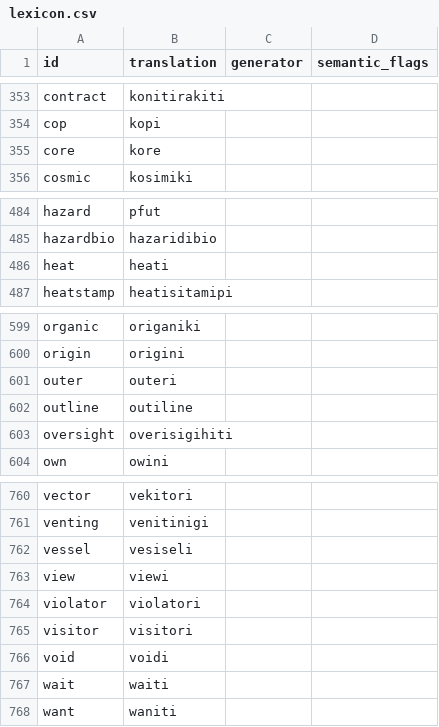
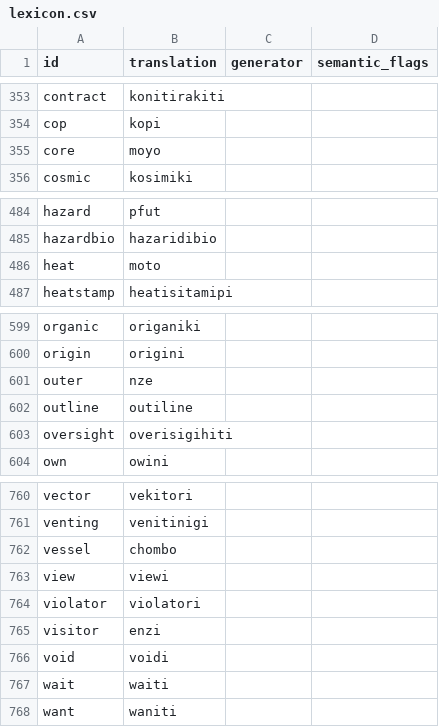
Before and after one commit to storysatchel/slog, a CSV file: src/kisangani/lexicon.csv, drawn as a sheet; only a part is shown, gaps mark what is left out; the diff covers the shown part only.

```diff
--- a/src/kisangani/lexicon.csv
+++ b/src/kisangani/lexicon.csv
@@ -354,3 +354,3 @@ contract,konitirakiti,,
 cop,kopi,,
-core,kore,,
+core,moyo,,
 cosmic,kosimiki,,
@@ -485,3 +485,3 @@ hazard,pfut,,
 hazardbio,hazaridibio,,
-heat,heati,,
+heat,moto,,
 heatstamp,heatisitamipi,,
@@ -600,3 +600,3 @@ organic,origaniki,,
 origin,origini,,
-outer,outeri,,
+outer,nze,,
 outline,outiline,,
@@ -761,6 +761,6 @@ vector,vekitori,,
 venting,venitinigi,,
-vessel,vesiseli,,
+vessel,chombo,,
 view,viewi,,
 violator,violatori,,
-visitor,visitori,,
+visitor,enzi,,
 void,voidi,,
```
Also changed, not shown: 18 added rows and 3 edited cells elsewhere in this file, 7 other files.
